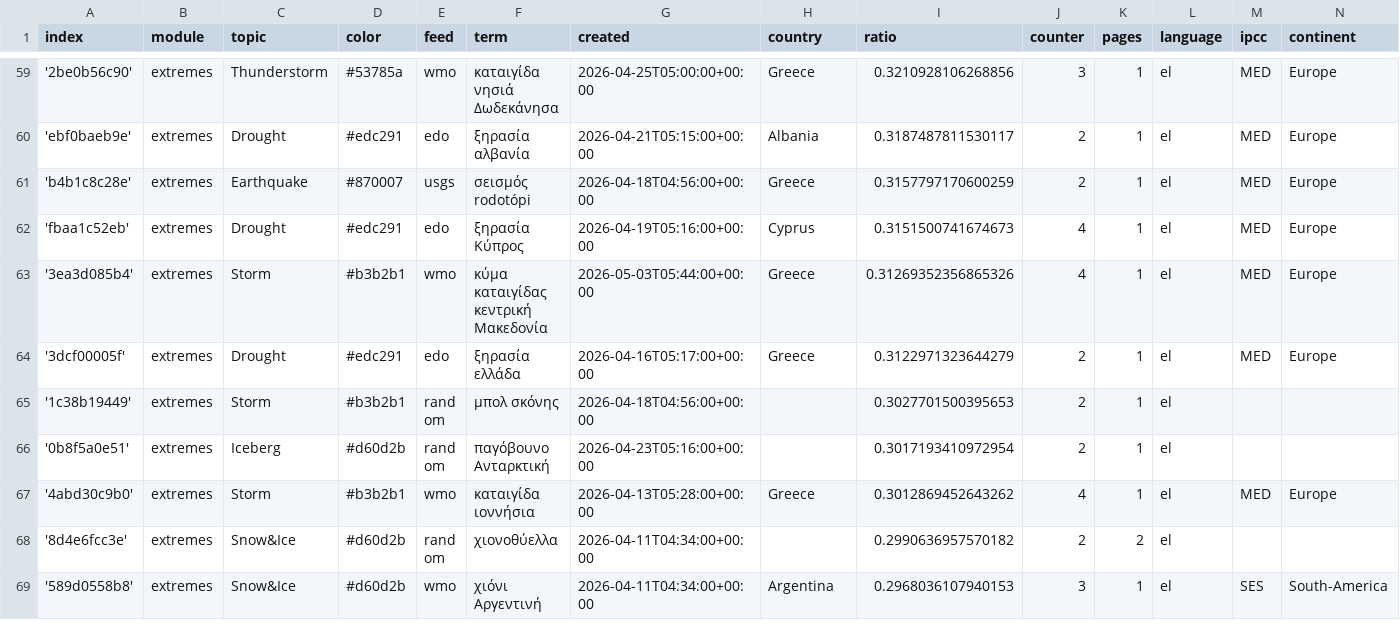
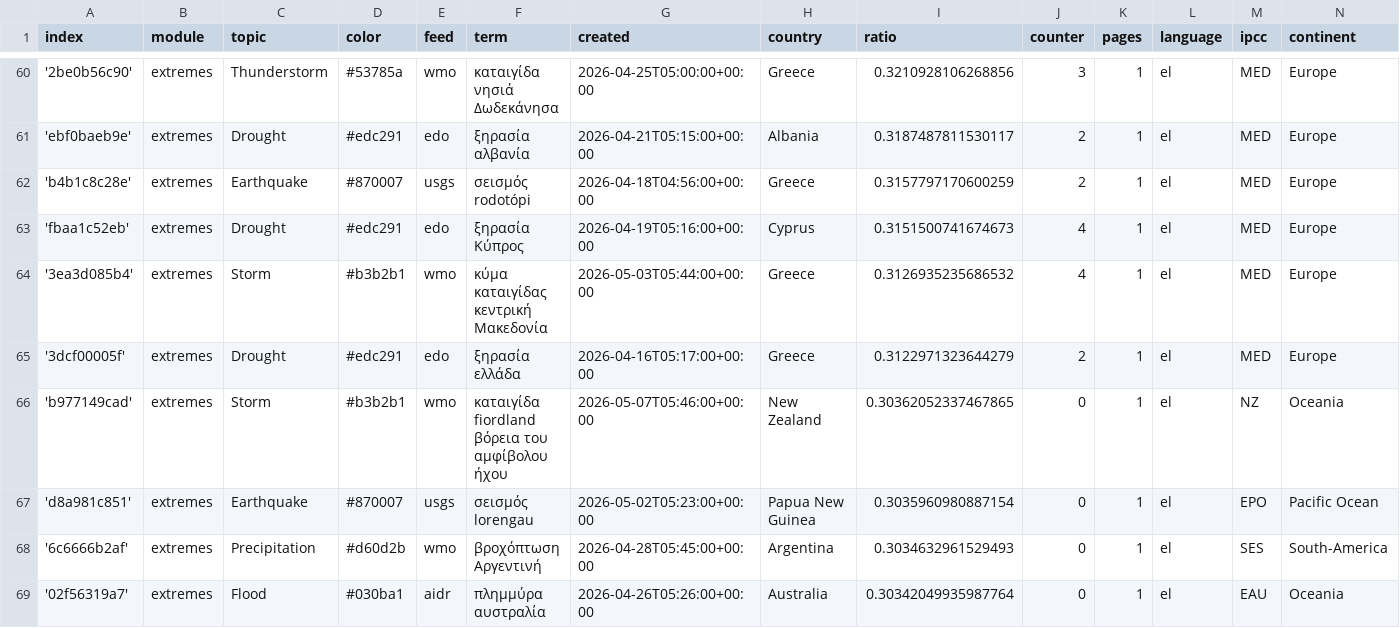
Before and after one commit to kamic-news/dutchExtremes, a CSV file: terms.csv, drawn as a sheet; only a part is shown, gaps mark what is left out; the shorter side is filled out with more unchanged rows; the diff covers the shown part only.

Commit message:
Commit from GitHub Actions (import:0.0)

```diff
--- a/terms.csv
+++ b/terms.csv
@@ -62,3 +63,7 @@ index,module,topic,color,feed,term,created,country,ratio,counter,pages,language,
 'fbaa1c52eb',extremes,Drought,#edc291,edo,ξηρασία Κύπρος,2026-04-19T05:16:00+00:00,Cyprus,0.3151500741674673,4,1,el,MED,Europe
-'3ea3d085b4',extremes,Storm,#b3b2b1,wmo,κύμα καταιγίδας κεντρική Μακεδονία,2026-05-03T05:44:00+00:00,Greece,0.31269352356865326,4,1,el,MED,Europe
+'3ea3d085b4',extremes,Storm,#b3b2b1,wmo,κύμα καταιγίδας κεντρική Μακεδονία,2026-05-03T05:44:00+00:00,Greece,0.3126935235686532,4,1,el,MED,Europe
 '3dcf00005f',extremes,Drought,#edc291,edo,ξηρασία ελλάδα,2026-04-16T05:17:00+00:00,Greece,0.3122971323644279,2,1,el,MED,Europe
+'b977149cad',extremes,Storm,#b3b2b1,wmo,καταιγίδα fiordland βόρεια του αμφίβολου ήχου,2026-05-07T05:46:00+00:00,New Zealand,0.30362052337467865,0,1,el,NZ,Oceania
+'d8a981c851',extremes,Earthquake,#870007,usgs,σεισμός lorengau,2026-05-02T05:23:00+00:00,Papua New Guinea,0.3035960980887154,0,1,el,EPO,Pacific Ocean
+'6c6666b2af',extremes,Precipitation,#d60d2b,wmo,βροχόπτωση Αργεντινή,2026-04-28T05:45:00+00:00,Argentina,0.3034632961529493,0,1,el,SES,South-America
+'02f56319a7',extremes,Flood,#030ba1,aidr,πλημμύρα αυστραλία,2026-04-26T05:26:00+00:00,Australia,0.30342049935987764,0,1,el,EAU,Oceania
```
Also changed, not shown: 6 added rows and 9 edited cells elsewhere in this file.
